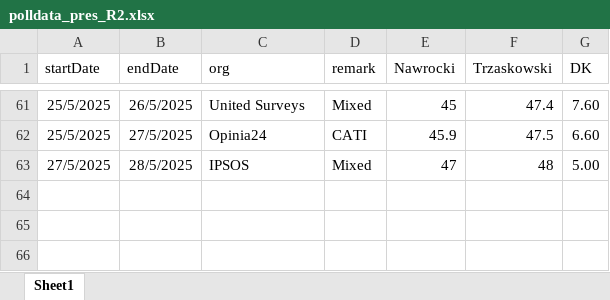
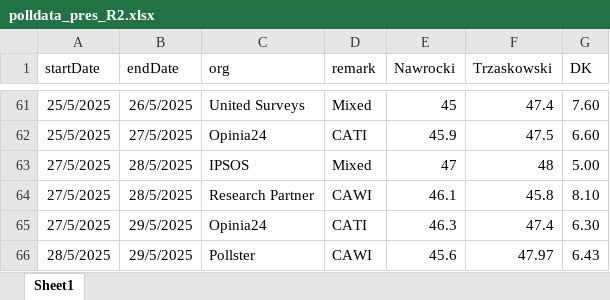
Before and after one commit to BDStanley/pooling-the-poles, an Excel workbook: polldata_pres_R2.xlsx, sheet Sheet1, drawn as a sheet; only a part is shown, gaps mark what is left out; values as stored, in another font and other column widths than the file's, no borders; charts and pictures not drawn; the diff names each change by its address in the sheet, - before the commit and + after, or states it on an @@ line.

```diff
--- a/polldata_pres_R2.xlsx (sheet Sheet1)
+++ b/polldata_pres_R2.xlsx (sheet Sheet1)
+row 64: 27/5/2025 | 28/5/2025 | Research Partner | CAWI | 46.1 | 45.8 | 8.10
+row 65: 27/5/2025 | 29/5/2025 | Opinia24 | CATI | 46.3 | 47.4 | 6.30
+row 66: 28/5/2025 | 29/5/2025 | Pollster | CAWI | 45.6 | 47.97 | 6.43
```
Also changed, not shown: 4 other files.
